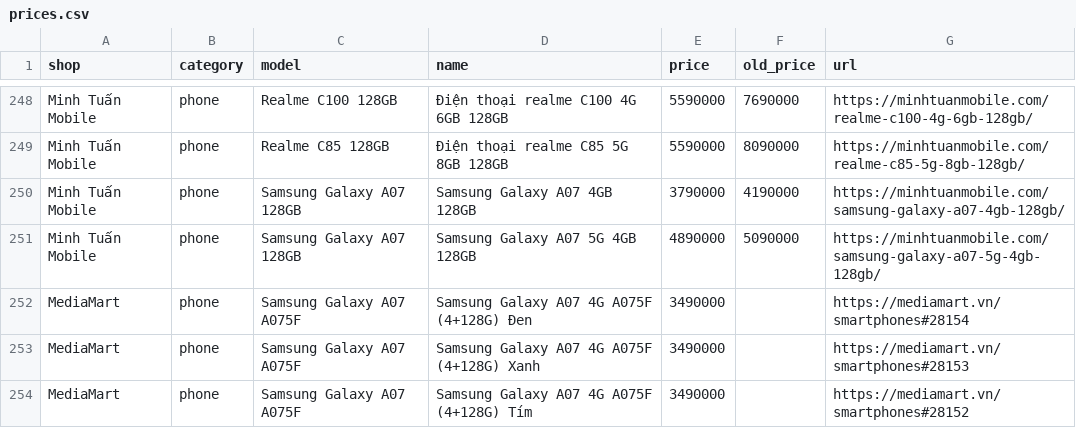
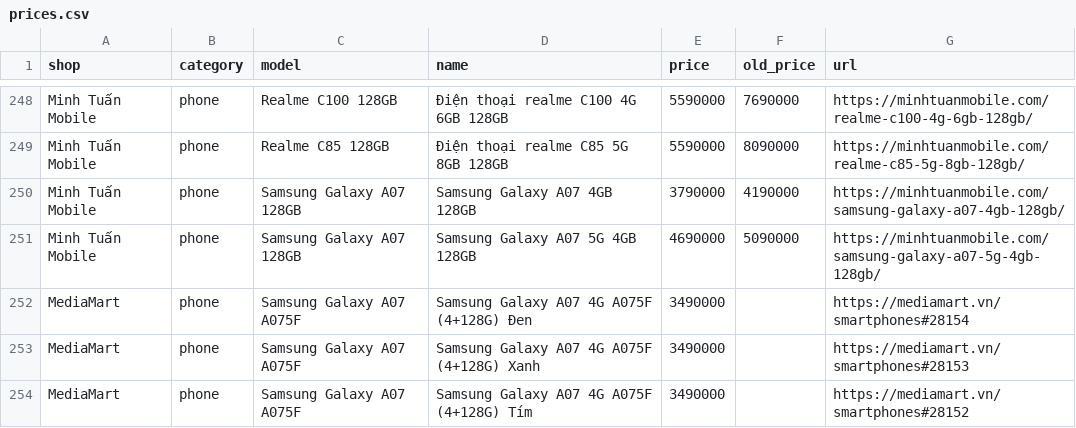
Before and after one commit to tuongphanbase-stack/phone-tablet-price-emailer, a CSV file: docs/prices.csv, drawn as a sheet; only a part is shown, gaps mark what is left out; the diff covers the shown part only.

```diff
--- a/docs/prices.csv
+++ b/docs/prices.csv
@@ -250,3 +250,3 @@ Minh Tuấn Mobile,phone,Realme C85 128GB,Điện thoại realme C85 5G 8GB 128G
 Minh Tuấn Mobile,phone,Samsung Galaxy A07 128GB,Samsung Galaxy A07 4GB 128GB,3790000,4190000,https://minhtuanmobile.com/samsung-galaxy-a07-4gb-128gb/
-Minh Tuấn Mobile,phone,Samsung Galaxy A07 128GB,Samsung Galaxy A07 5G 4GB 128GB,4890000,5090000,https://minhtuanmobile.com/samsung-galaxy-a07-5g-4gb-128gb/
+Minh Tuấn Mobile,phone,Samsung Galaxy A07 128GB,Samsung Galaxy A07 5G 4GB 128GB,4690000,5090000,https://minhtuanmobile.com/samsung-galaxy-a07-5g-4gb-128gb/
 MediaMart,phone,Samsung Galaxy A07 A075F,Samsung Galaxy A07 4G A075F (4+128G) Đen,3490000,,https://mediamart.vn/smartphones#28154
```
Also changed, not shown: 2 added rows, 2 removed rows and 24 edited cells elsewhere in this file, 2 other files.
